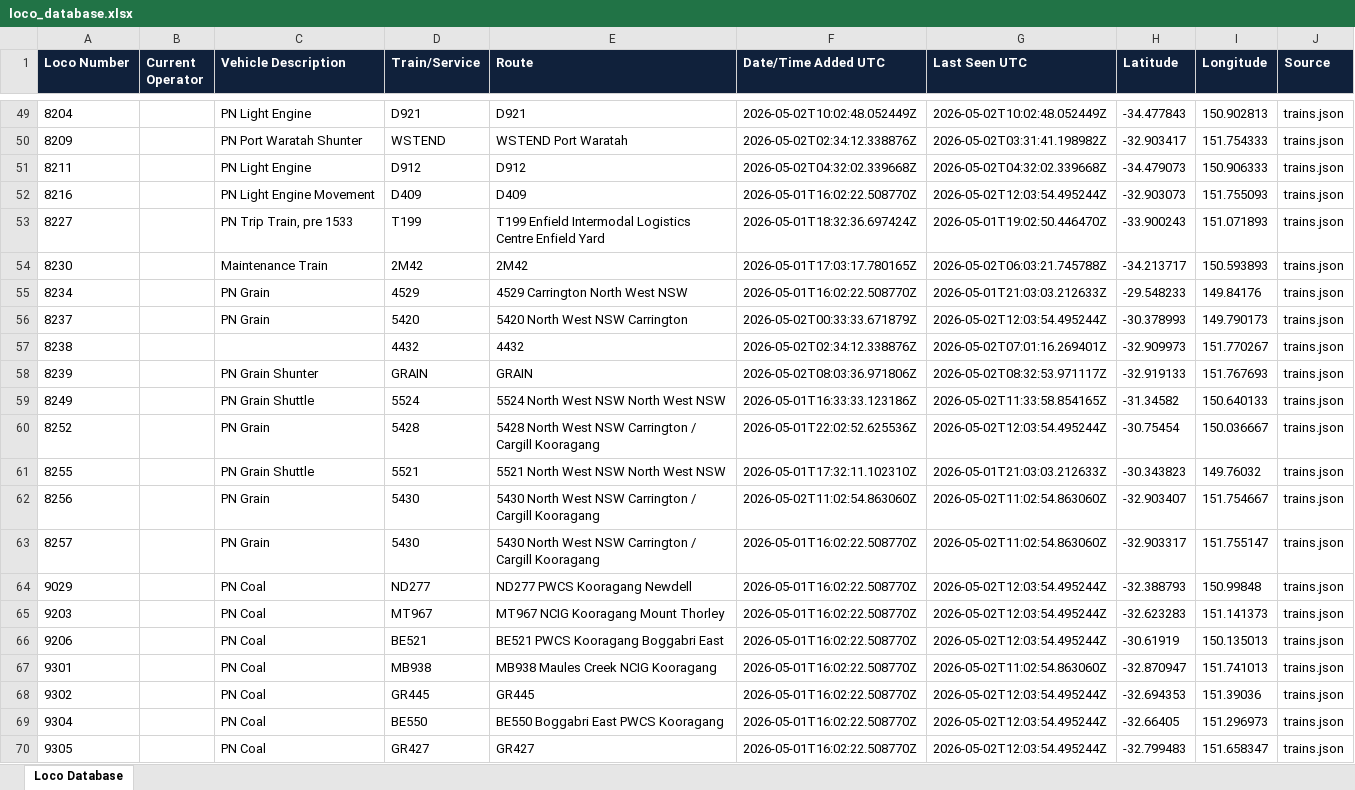
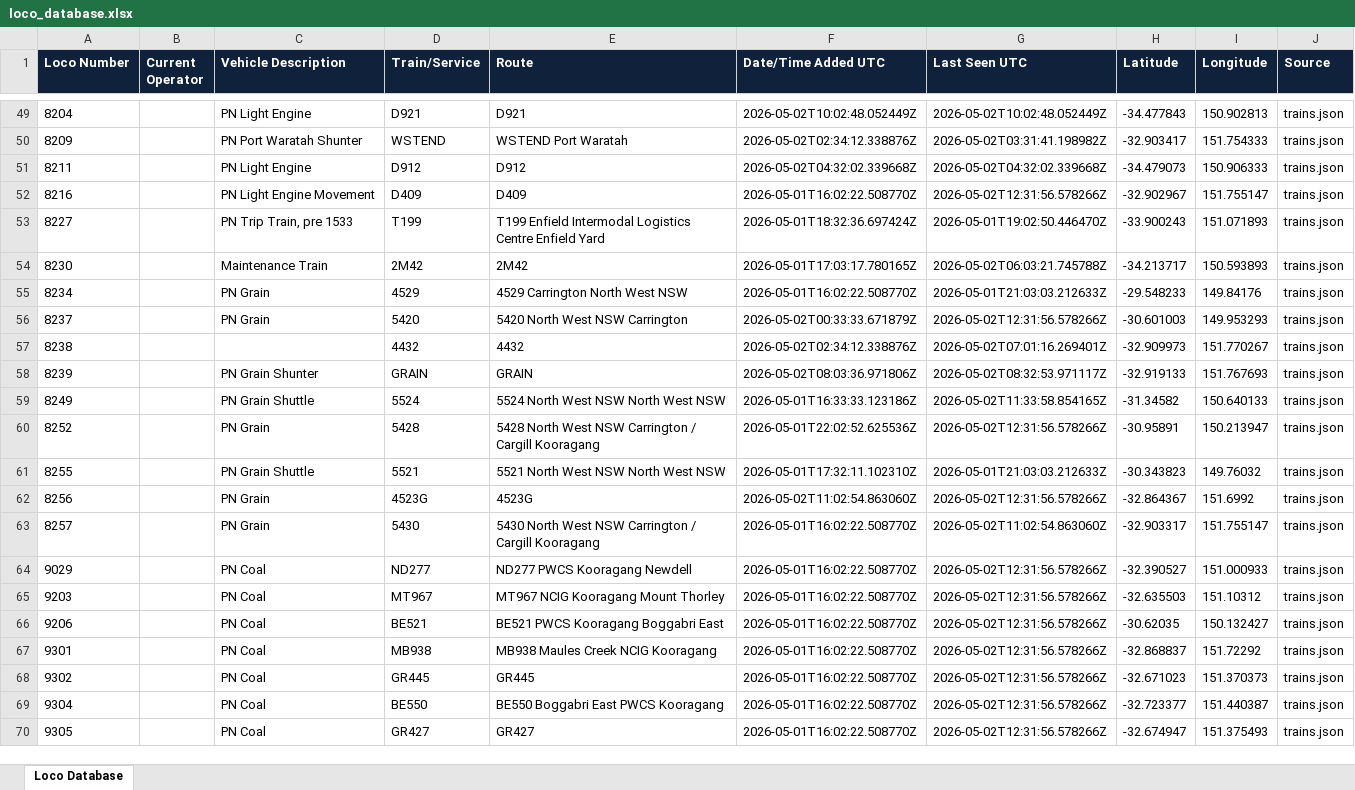
Before and after one commit to grahame21/railops-backend, an Excel workbook: static/downloads/loco_database.xlsx, sheet Loco Database, drawn as a sheet; only a part is shown, gaps mark what is left out; values as stored, in another font and other column widths than the file's, no borders; the diff covers the shown part only; the diff names each change by its address in the sheet, - before the commit and + after, or states it on an @@ line.

Commit message:
Update RailOps database files - 2026-05-02 12:31:56 UTC

```diff
--- a/static/downloads/loco_database.xlsx (sheet Loco Database)
+++ b/static/downloads/loco_database.xlsx (sheet Loco Database)
-G52 (Last Seen UTC): 2026-05-02T12:03:54.495244Z
+G52 (Last Seen UTC): 2026-05-02T12:31:56.578266Z
-H52 (Latitude): -32.903073
+H52 (Latitude): -32.902967
-I52 (Longitude): 151.755093
+I52 (Longitude): 151.755147
-G56 (Last Seen UTC): 2026-05-02T12:03:54.495244Z
+G56 (Last Seen UTC): 2026-05-02T12:31:56.578266Z
-H56 (Latitude): -30.378993
+H56 (Latitude): -30.601003
-I56 (Longitude): 149.790173
+I56 (Longitude): 149.953293
-G60 (Last Seen UTC): 2026-05-02T12:03:54.495244Z
+G60 (Last Seen UTC): 2026-05-02T12:31:56.578266Z
-H60 (Latitude): -30.75454
+H60 (Latitude): -30.95891
-I60 (Longitude): 150.036667
+I60 (Longitude): 150.213947
-D62 (Train/Service): 5430
+D62 (Train/Service): 4523G
-E62 (Route): 5430 North West NSW Carrington / Cargill Kooragang
+E62 (Route): 4523G
-G62 (Last Seen UTC): 2026-05-02T11:02:54.863060Z
+G62 (Last Seen UTC): 2026-05-02T12:31:56.578266Z
-H62 (Latitude): -32.903407
+H62 (Latitude): -32.864367
-I62 (Longitude): 151.754667
+I62 (Longitude): 151.6992
-G64:G66 (Last Seen UTC): 2026-05-02T12:03:54.495244Z
+G64:G66 (Last Seen UTC): 2026-05-02T12:31:56.578266Z
-H64 (Latitude): -32.388793
+H64 (Latitude): -32.390527
-I64 (Longitude): 150.99848
+I64 (Longitude): 151.000933
-H65 (Latitude): -32.623283
+H65 (Latitude): -32.635503
-I65 (Longitude): 151.141373
+I65 (Longitude): 151.10312
-H66 (Latitude): -30.61919
+H66 (Latitude): -30.62035
-I66 (Longitude): 150.135013
+I66 (Longitude): 150.132427
-G67 (Last Seen UTC): 2026-05-02T11:02:54.863060Z
+G67 (Last Seen UTC): 2026-05-02T12:31:56.578266Z
-H67 (Latitude): -32.870947
+H67 (Latitude): -32.868837
-I67 (Longitude): 151.741013
+I67 (Longitude): 151.72292
-G68:G70 (Last Seen UTC): 2026-05-02T12:03:54.495244Z
+G68:G70 (Last Seen UTC): 2026-05-02T12:31:56.578266Z
-H68 (Latitude): -32.694353
+H68 (Latitude): -32.671023
-I68 (Longitude): 151.39036
+I68 (Longitude): 151.370373
-H69 (Latitude): -32.66405
+H69 (Latitude): -32.723377
-I69 (Longitude): 151.296973
+I69 (Longitude): 151.440387
-H70 (Latitude): -32.799483
+H70 (Latitude): -32.674947
-I70 (Longitude): 151.658347
+I70 (Longitude): 151.375493
```
Also changed, not shown: 2 added rows and 367 edited cells elsewhere in this sheet, static/downloads/loco_numbers_only.xlsx, 11 other files.
